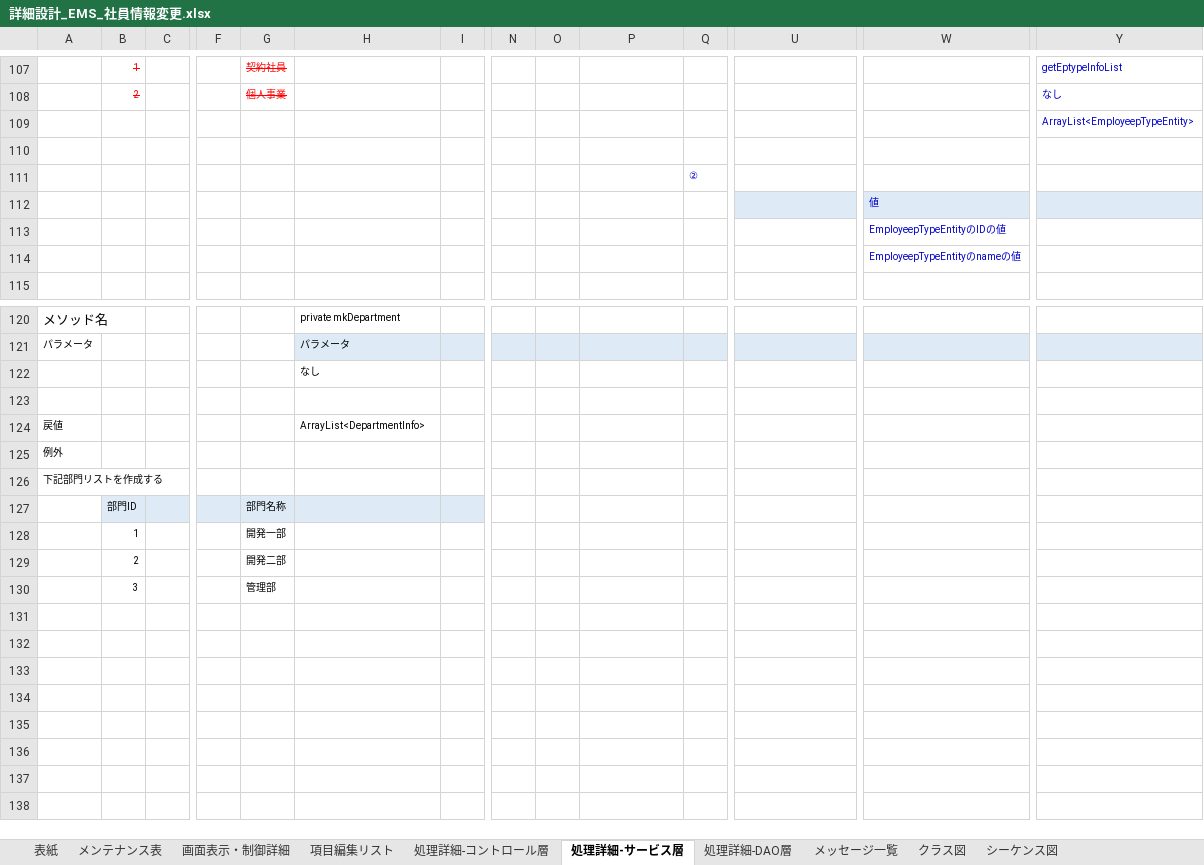
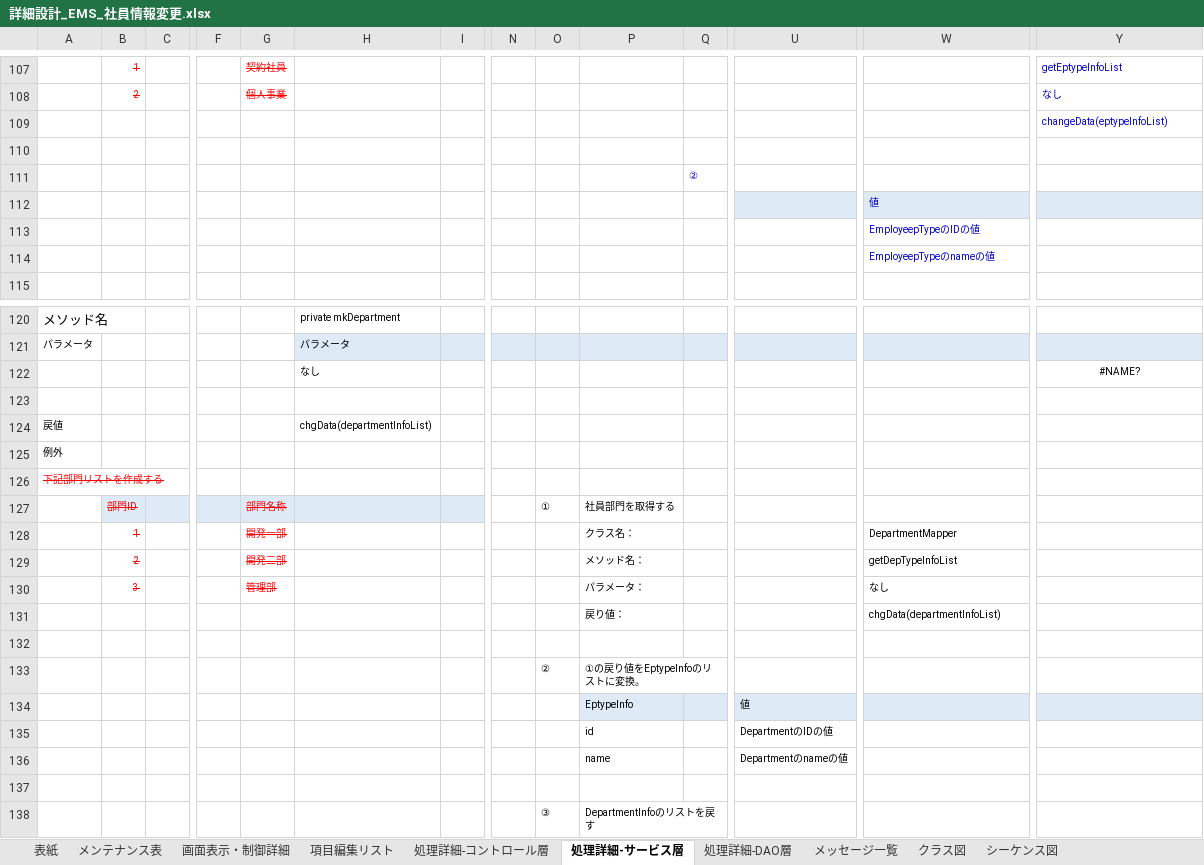
Before and after one commit to softtechSoft/ems, an Excel workbook: DOC/詳細設計書/詳細設計_EMS_社員情報変更.xlsx, sheet 処理詳細-サービス層, drawn as a sheet; only a part is shown, gaps mark what is left out; values as stored, in another font and other column widths than the file's, no borders; charts and pictures not drawn; addresses are those after the commit; rows hold the shown columns only; the diff covers the shown part only; the diff names each change by its address in the sheet, - before the commit and + after, or states it on an @@ line.

```diff
--- a/DOC/詳細設計書/詳細設計_EMS_社員情報変更.xlsx (sheet 処理詳細-サービス層)
+++ b/DOC/詳細設計書/詳細設計_EMS_社員情報変更.xlsx (sheet 処理詳細-サービス層)
-Y109: ArrayList<EmployeepTypeEntity>
+Y109: changeData(eptypeInfoList)
-W113: EmployeepTypeEntityのIDの値
+W113: EmployeepTypeのIDの値
-W114: EmployeepTypeEntityのnameの値
+W114: EmployeepTypeのnameの値
-Y122: (empty)
+Y122: #NAME?
-H124: ArrayList<DepartmentInfo>
+H124: chgData(departmentInfoList)
@@ A126 strikethrough: off → on, text colour: black → #FF0000 @@
@@ B127:B128 strikethrough: off → on, text colour: black → #FF0000 @@
@@ G127:G128 strikethrough: off → on, text colour: black → #FF0000 @@
-O127: (empty)
+O127: ①
-P127: (empty)
+P127: 社員部門を取得する
-P128: (empty)
+P128: クラス名：
-W128: (empty)
+W128: DepartmentMapper
+row 129:  | 2 |  |  | 開発二部 |  |  |  |  | メソッド名： |  |  | getDepTypeInfoList
+row 130:  | 3 |  |  | 管理部 |  |  |  |  | パラメータ： |  |  | なし
+row 131:  |  |  |  |  |  |  |  |  | 戻り値： |  |  | chgData(departmentInfoList)
-row 132:  | 2 |  |  | 開発二部
+row 132: (empty)
+row 133:  |  |  |  |  |  |  |  | ② | ①の戻り値をEptypeInfoのリストに変換。
+row 134:  |  |  |  |  |  |  |  |  | EptypeInfo |  | 値
+row 135:  |  |  |  |  |  |  |  |  | id |  | DepartmentのIDの値
+row 136:  |  |  |  |  |  |  |  |  | name |  | Departmentのnameの値
-row 137:  | 3 |  |  | 管理部
+row 137: (empty)
+row 138:  |  |  |  |  |  |  |  | ③ | DepartmentInfoのリストを戻す
```
Also changed, not shown: 1 edited cell elsewhere in this sheet, sheet 処理詳細-DAO層, DOC/DB編/社内管理_DB編.xlsx, 9 other files.
